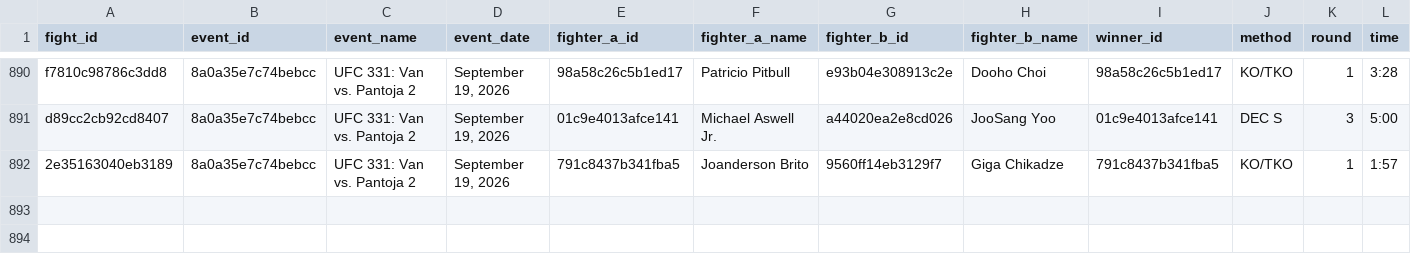
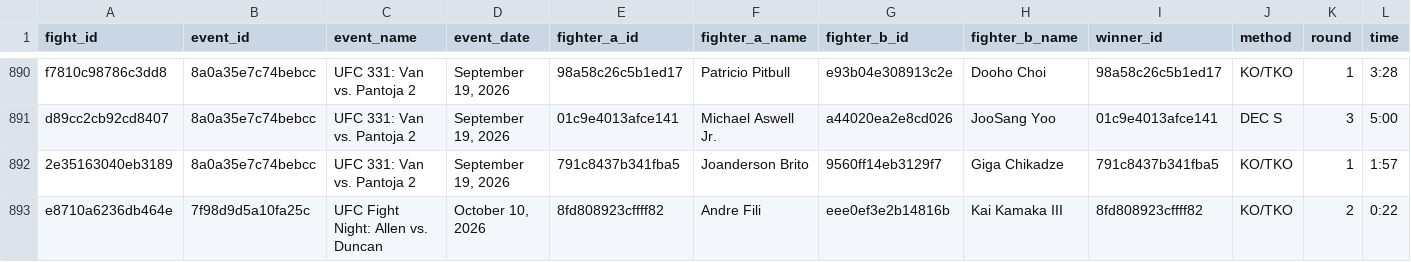
Before and after one commit to KevinVillalobos/UFCelo, a CSV file: data/fights_featherweight.csv, drawn as a sheet; only a part is shown, gaps mark what is left out; rows hold the shown columns only; the diff names each change by its address in the sheet, - before the commit and + after, or states it on an @@ line.

```diff
--- a/data/fights_featherweight.csv
+++ b/data/fights_featherweight.csv
+row 893: e8710a6236db464e | 7f98d9d5a10fa25c | UFC Fight Night: Allen vs. Duncan | October 10, 2026 | 8fd808923cffff82 | Andre Fili | eee0ef3e2b14816b | Kai Kamaka III | 8fd808923cffff82 | KO/TKO | 2 | 0:22
```
Also changed, not shown: data/fights_bantamweight.csv, data/fights_heavyweight.csv, 57 other files.
